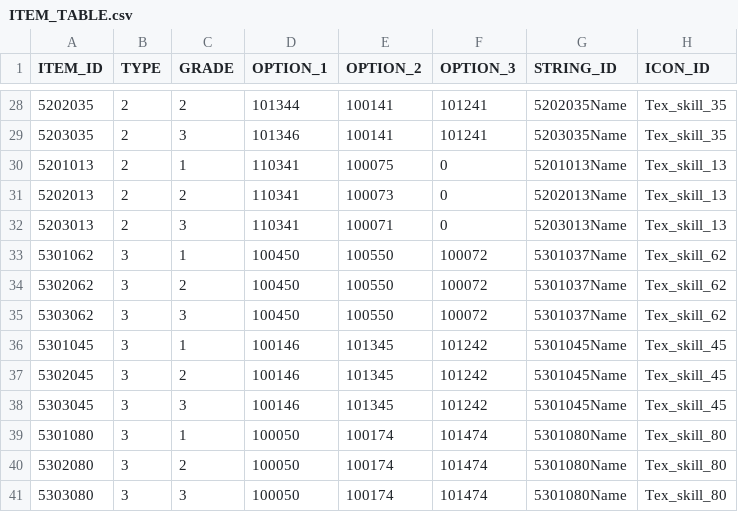
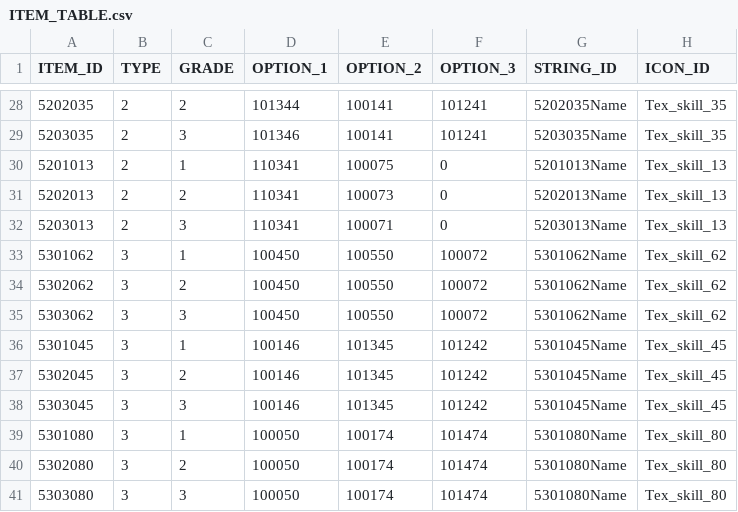
Before and after one commit to rlawlgns3433/CosmosGuardian, a CSV file: Assets/Resources/DataTables/ITEM_TABLE.csv, drawn as a sheet; only a part is shown, gaps mark what is left out; the diff names each change by its address in the sheet, - before the commit and + after, or states it on an @@ line.

```diff
--- a/Assets/Resources/DataTables/ITEM_TABLE.csv
+++ b/Assets/Resources/DataTables/ITEM_TABLE.csv
-G33:G35 (STRING_ID): 5301037Name
+G33:G35 (STRING_ID): 5301062Name
```
Also changed, not shown: Assets/Resources/DataTables/STRING_TABLE.csv, 1 other file.
